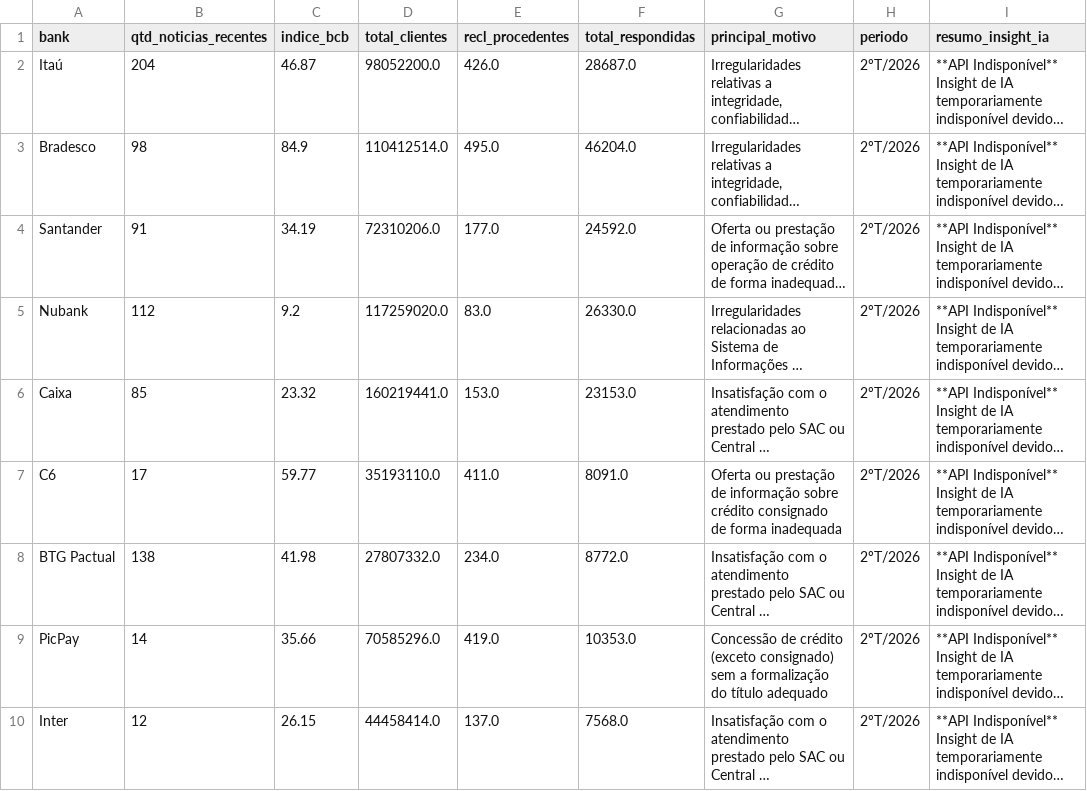
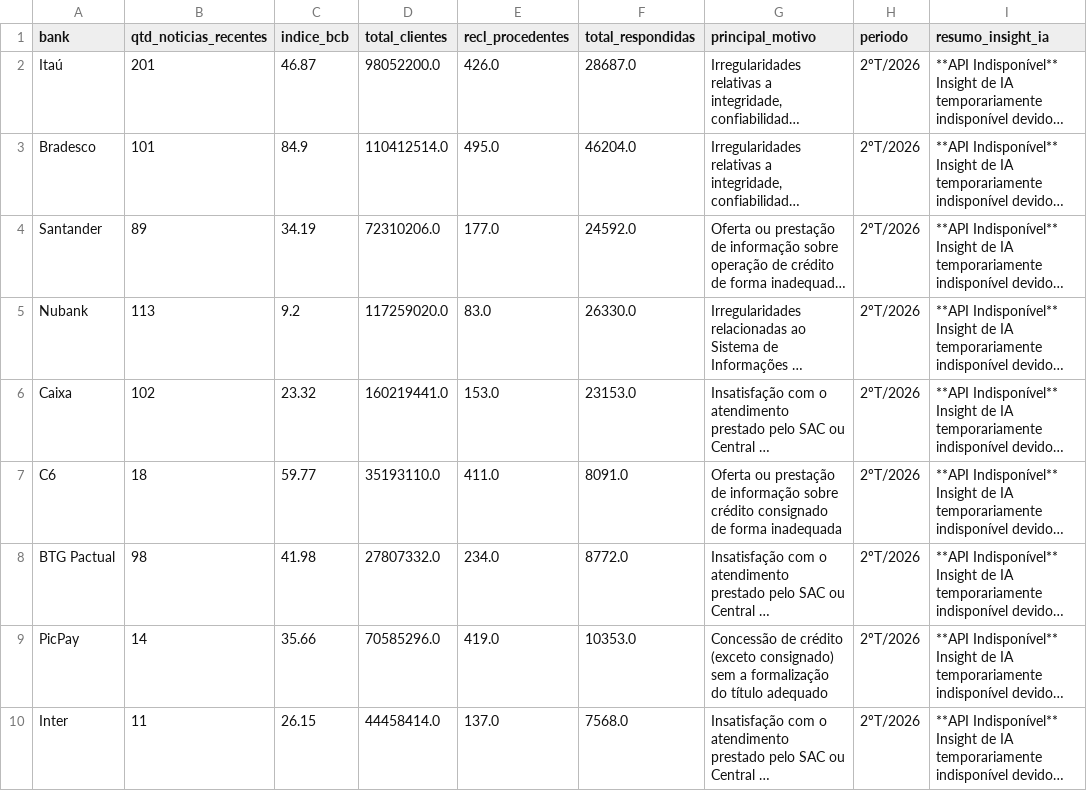
Before and after one commit to alancristians/Voz-do-Cliente-VOC, a CSV file: data/gold/fact_finvoc_summary.csv, drawn as a sheet; long unchanged cells end in …; the diff names each change by its address in the sheet, - before the commit and + after, or states it on an @@ line.

```diff
--- a/data/gold/fact_finvoc_summary.csv
+++ b/data/gold/fact_finvoc_summary.csv
-B2 (qtd_noticias_recentes): 204
+B2 (qtd_noticias_recentes): 201
-B3 (qtd_noticias_recentes): 98
+B3 (qtd_noticias_recentes): 101
-B4 (qtd_noticias_recentes): 91
+B4 (qtd_noticias_recentes): 89
-B5 (qtd_noticias_recentes): 112
+B5 (qtd_noticias_recentes): 113
-B6 (qtd_noticias_recentes): 85
+B6 (qtd_noticias_recentes): 102
-B7 (qtd_noticias_recentes): 17
+B7 (qtd_noticias_recentes): 18
-B8 (qtd_noticias_recentes): 138
+B8 (qtd_noticias_recentes): 98
-B10 (qtd_noticias_recentes): 12
+B10 (qtd_noticias_recentes): 11
```
Also changed, not shown: 6 other files.
